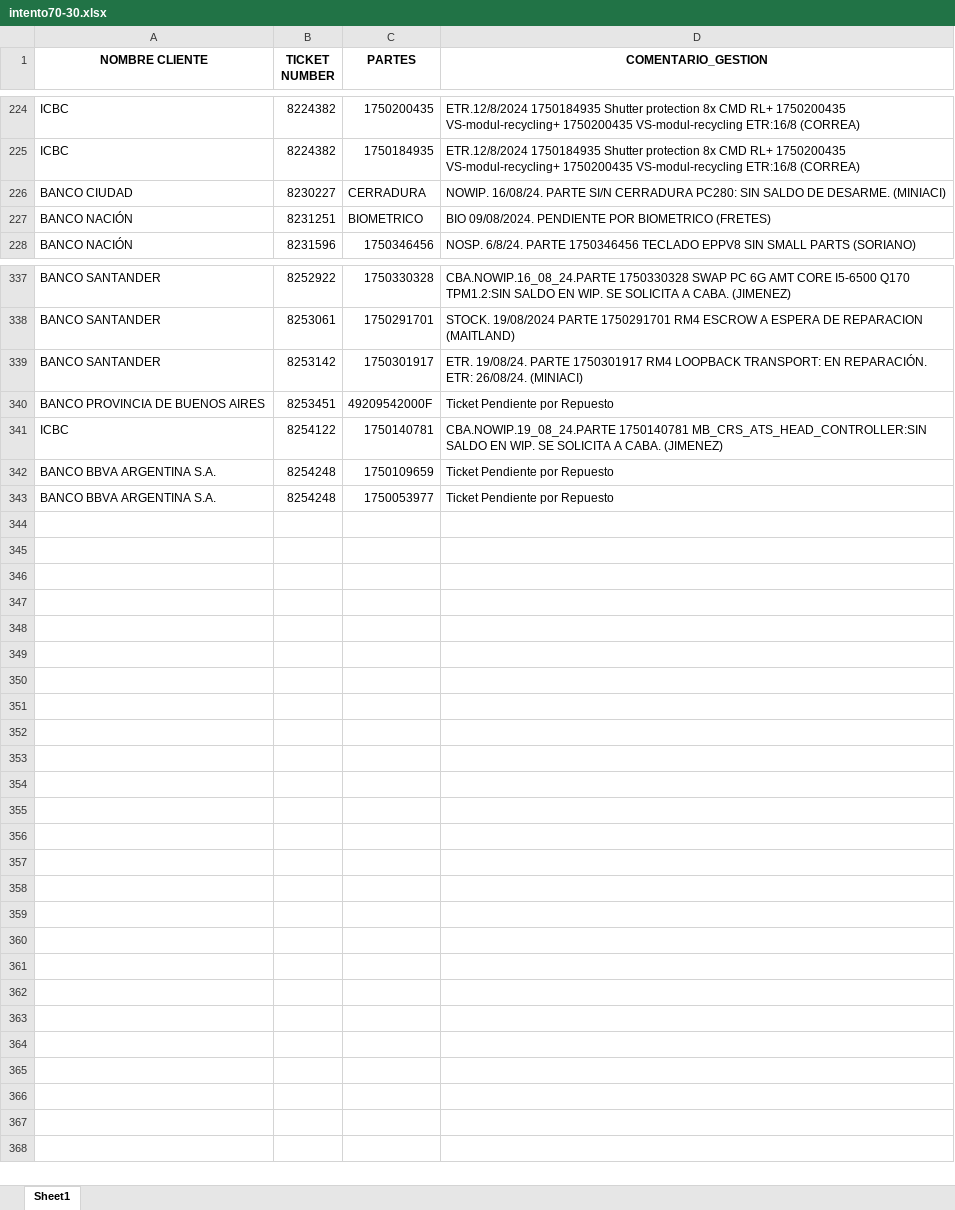
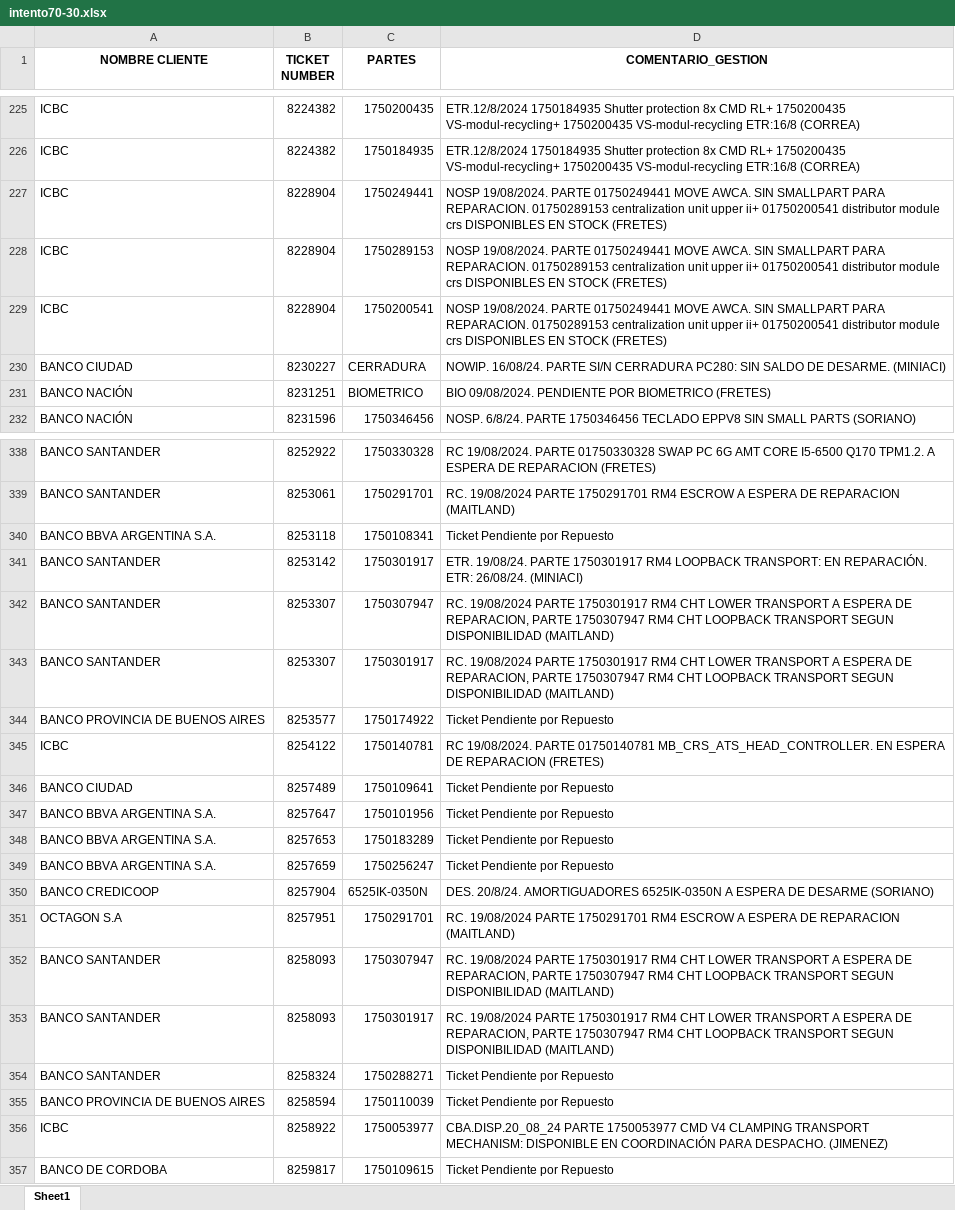
Before and after one commit to lucasrdrz/testdn, an Excel workbook: intento70-30.xlsx, sheet Sheet1, drawn as a sheet; only a part is shown, gaps mark what is left out; values as stored, in another font and other column widths than the file's, no borders; addresses are those after the commit; the diff covers the shown part only; the diff names each change by its address in the sheet, - before the commit and + after, or states it on an @@ line.

```diff
--- a/intento70-30.xlsx (sheet Sheet1)
+++ b/intento70-30.xlsx (sheet Sheet1)
+row 227: ICBC | 8228904 | 1750249441 | NOSP 19/08/2024. PARTE 01750249441 MOVE AWCA. SIN SMALLPART PARA REPARACION. 01750289153 centralization unit upper ii+ 01750200541 distributor module crs DISPONIBLES EN STOCK (FRETES)
+row 228: ICBC | 8228904 | 1750289153 | NOSP 19/08/2024. PARTE 01750249441 MOVE AWCA. SIN SMALLPART PARA REPARACION. 01750289153 centralization unit upper ii+ 01750200541 distributor module crs DISPONIBLES EN STOCK (FRETES)
+row 229: ICBC | 8228904 | 1750200541 | NOSP 19/08/2024. PARTE 01750249441 MOVE AWCA. SIN SMALLPART PARA REPARACION. 01750289153 centralization unit upper ii+ 01750200541 distributor module crs DISPONIBLES EN STOCK (FRETES)
-D338 (COMENTARIO_GESTION): CBA.NOWIP.16_08_24.PARTE 1750330328 SWAP PC 6G AMT CORE I5-6500 Q170 TPM1.2:SIN SALDO EN WIP. SE SOLICITA A CABA. (JIMENEZ)
+D338 (COMENTARIO_GESTION): RC 19/08/2024. PARTE 01750330328 SWAP PC 6G AMT CORE I5-6500 Q170 TPM1.2. A ESPERA DE REPARACION (FRETES)
-D339 (COMENTARIO_GESTION): STOCK. 19/08/2024 PARTE…
+D339 (COMENTARIO_GESTION): RC. 19/08/2024 PARTE…
+row 340: BANCO BBVA ARGENTINA S.A. | 8253118 | 1750108341 | Ticket Pendiente por Repuesto
+row 342: BANCO SANTANDER | 8253307 | 1750307947 | RC. 19/08/2024 PARTE 1750301917 RM4 CHT LOWER TRANSPORT A ESPERA DE REPARACION, PARTE 1750307947 RM4 CHT LOOPBACK TRANSPORT SEGUN DISPONIBILIDAD (MAITLAND)
+row 343: BANCO SANTANDER | 8253307 | 1750301917 | RC. 19/08/2024 PARTE 1750301917 RM4 CHT LOWER TRANSPORT A ESPERA DE REPARACION, PARTE 1750307947 RM4 CHT LOOPBACK TRANSPORT SEGUN DISPONIBILIDAD (MAITLAND)
-B344 (TICKET NUMBER): 8253451
+B344 (TICKET NUMBER): 8253577
-C344 (PARTES): 49209542000F
+C344 (PARTES): 1750174922
-D345 (COMENTARIO_GESTION): CBA.NOWIP.19_08_24.PARTE 1750140781 MB_CRS_ATS_HEAD_CONTROLLER:SIN SALDO EN WIP. SE SOLICITA A CABA. (JIMENEZ)
+D345 (COMENTARIO_GESTION): RC 19/08/2024. PARTE 01750140781 MB_CRS_ATS_HEAD_CONTROLLER. EN ESPERA DE REPARACION (FRETES)
+row 346: BANCO CIUDAD | 8257489 | 1750109641 | Ticket Pendiente por Repuesto
-B347 (TICKET NUMBER): 8254248
+B347 (TICKET NUMBER): 8257647
-C347 (PARTES): 1750109659
+C347 (PARTES): 1750101956
-B348 (TICKET NUMBER): 8254248
+B348 (TICKET NUMBER): 8257653
-C348 (PARTES): 1750053977
+C348 (PARTES): 1750183289
+row 349: BANCO BBVA ARGENTINA S.A. | 8257659 | 1750256247 | Ticket Pendiente por Repuesto
+row 350: BANCO CREDICOOP | 8257904 | 6525IK-0350N | DES. 20/8/24. AMORTIGUADORES 6525IK-0350N A ESPERA DE DESARME (SORIANO)
+row 351: OCTAGON S.A | 8257951 | 1750291701 | RC. 19/08/2024 PARTE 1750291701 RM4 ESCROW A ESPERA DE REPARACION (MAITLAND)
+row 352: BANCO SANTANDER | 8258093 | 1750307947 | RC. 19/08/2024 PARTE 1750301917 RM4 CHT LOWER TRANSPORT A ESPERA DE REPARACION, PARTE 1750307947 RM4 CHT LOOPBACK TRANSPORT SEGUN DISPONIBILIDAD (MAITLAND)
+row 353: BANCO SANTANDER | 8258093 | 1750301917 | RC. 19/08/2024 PARTE 1750301917 RM4 CHT LOWER TRANSPORT A ESPERA DE REPARACION, PARTE 1750307947 RM4 CHT LOOPBACK TRANSPORT SEGUN DISPONIBILIDAD (MAITLAND)
+row 354: BANCO SANTANDER | 8258324 | 1750288271 | Ticket Pendiente por Repuesto
+row 355: BANCO PROVINCIA DE BUENOS AIRES | 8258594 | 1750110039 | Ticket Pendiente por Repuesto
+row 356: ICBC | 8258922 | 1750053977 | CBA.DISP.20_08_24 PARTE 1750053977 CMD V4 CLAMPING TRANSPORT MECHANISM: DISPONIBLE EN COORDINACIÓN PARA DESPACHO. (JIMENEZ)
+row 357: BANCO DE CORDOBA | 8259817 | 1750109615 | Ticket Pendiente por Repuesto
```
Also changed, not shown: 13 added rows, 15 removed rows and 12 edited cells elsewhere in this sheet, TicktesPendientes.xlsx, 1 other file.
